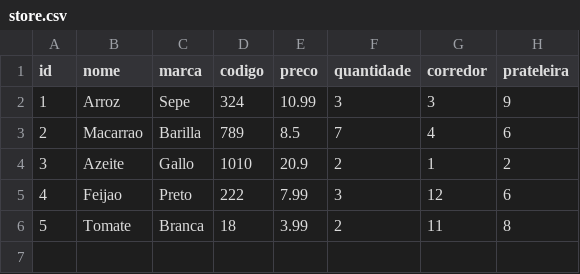
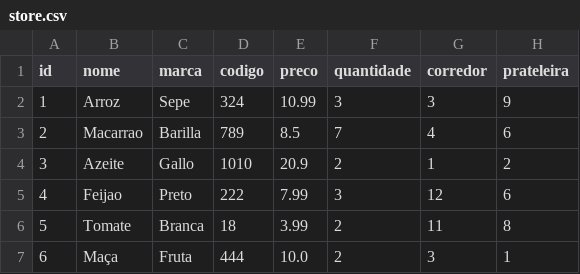
Before and after one commit to WellersonPrenholato/store-python-csv, a CSV file: store.csv, drawn as a sheet.

```diff
--- a/store.csv
+++ b/store.csv
@@ -6 +6,2 @@ id,nome,marca,codigo,preco,quantidade,corredor,prateleira
 5,Tomate,Branca,18,3.99,2,11,8
+6,Maça,Fruta,444,10.0,2,3,1
```
Also changed, not shown: 18 other files.
